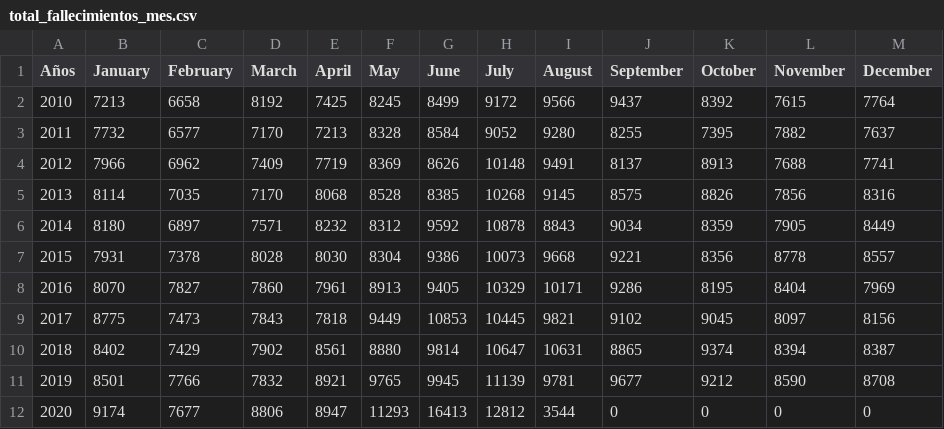
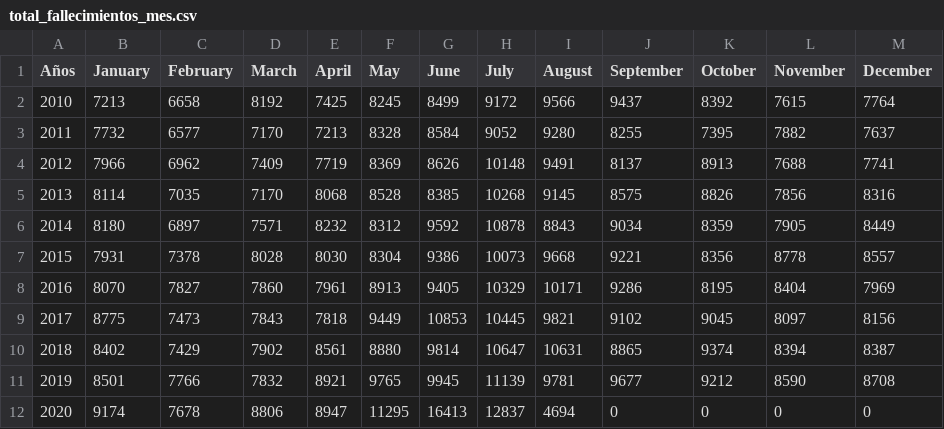
Before and after one commit to rodrigorm93/Datos-Chile, a CSV file: Total-Defunciones/total_fallecimientos_mes.csv, drawn as a sheet.

```diff
--- a/Total-Defunciones/total_fallecimientos_mes.csv
+++ b/Total-Defunciones/total_fallecimientos_mes.csv
@@ -11,2 +11,2 @@ Años,January,February,March,April,May,June,July,August,September,October,Novemb
 2019,8501,7766,7832,8921,9765,9945,11139,9781,9677,9212,8590,8708
-2020,9174,7677,8806,8947,11293,16413,12812,3544,0,0,0,0
+2020,9174,7678,8806,8947,11295,16413,12837,4694,0,0,0,0
```
Also changed, not shown: Casos-Comunas/COVID19.csv, Casos-Comunas/casosActivos.csv, 2 other files.
